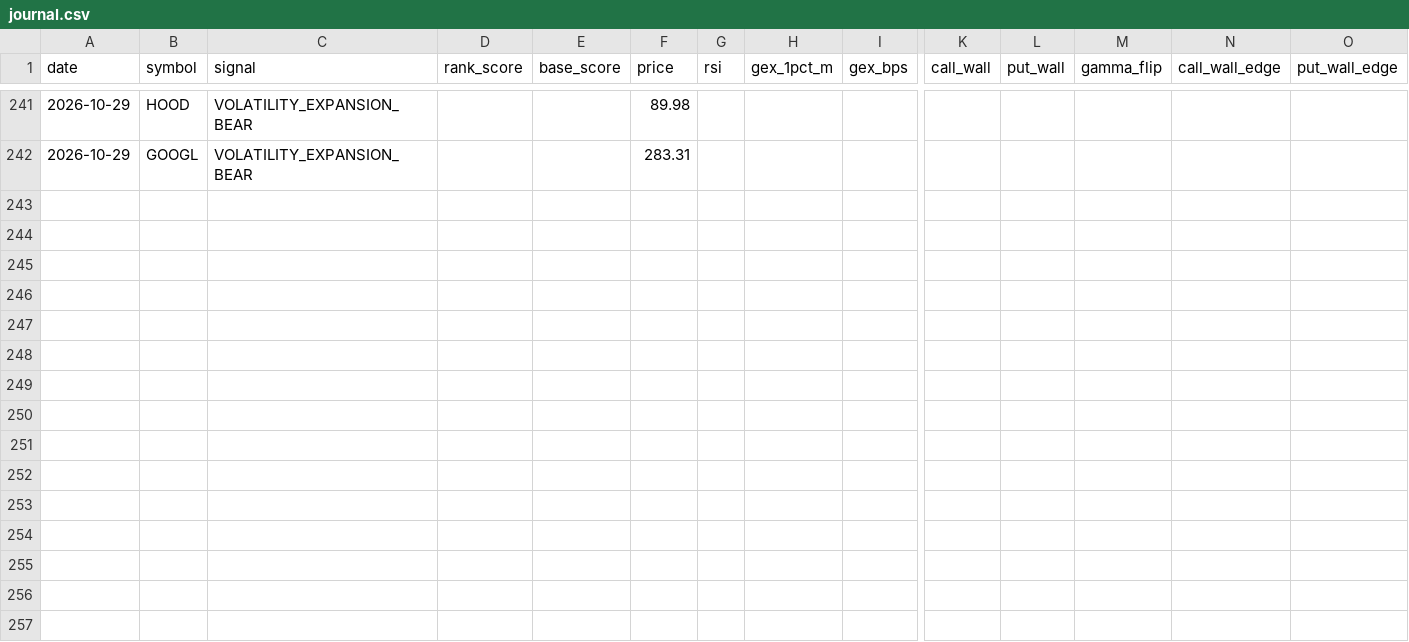
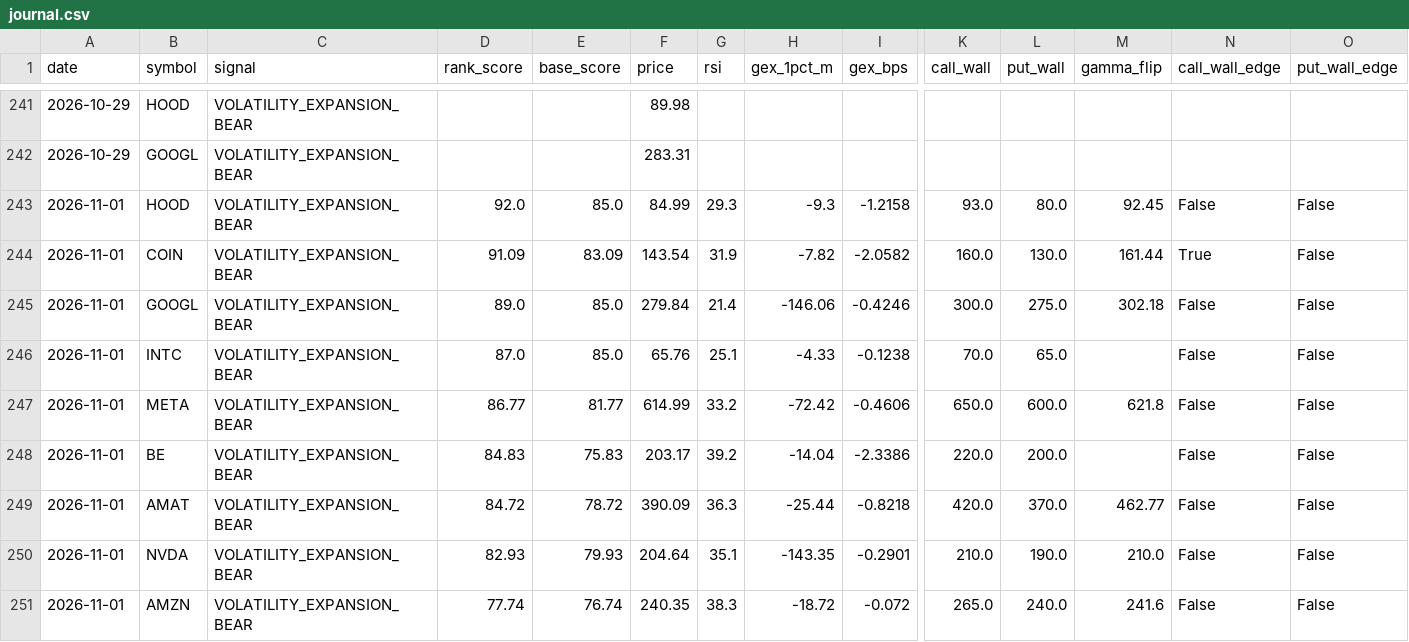
Before and after one commit to ujjwalmallem/SmartTrade, a CSV file: results/gex/journal.csv, drawn as a sheet; only a part is shown, gaps mark what is left out; rows hold the shown columns only; the diff names each change by its address in the sheet, - before the commit and + after, or states it on an @@ line.

Commit message:
gex results: snapshot 2026-11-01T1332Z

```diff
--- a/results/gex/journal.csv
+++ b/results/gex/journal.csv
+row 243: 2026-11-01 | HOOD | VOLATILITY_EXPANSION_BEAR | 92.0 | 85.0 | 84.99 | 29.3 | -9.3 | -1.2158 | 93.0 | 80.0 | 92.45 | False | False
+row 244: 2026-11-01 | COIN | VOLATILITY_EXPANSION_BEAR | 91.09 | 83.09 | 143.54 | 31.9 | -7.82 | -2.0582 | 160.0 | 130.0 | 161.44 | True | False
+row 245: 2026-11-01 | GOOGL | VOLATILITY_EXPANSION_BEAR | 89.0 | 85.0 | 279.84 | 21.4 | -146.06 | -0.4246 | 300.0 | 275.0 | 302.18 | False | False
+row 246: 2026-11-01 | INTC | VOLATILITY_EXPANSION_BEAR | 87.0 | 85.0 | 65.76 | 25.1 | -4.33 | -0.1238 | 70.0 | 65.0 |  | False | False
+row 247: 2026-11-01 | META | VOLATILITY_EXPANSION_BEAR | 86.77 | 81.77 | 614.99 | 33.2 | -72.42 | -0.4606 | 650.0 | 600.0 | 621.8 | False | False
+row 248: 2026-11-01 | BE | VOLATILITY_EXPANSION_BEAR | 84.83 | 75.83 | 203.17 | 39.2 | -14.04 | -2.3386 | 220.0 | 200.0 |  | False | False
+row 249: 2026-11-01 | AMAT | VOLATILITY_EXPANSION_BEAR | 84.72 | 78.72 | 390.09 | 36.3 | -25.44 | -0.8218 | 420.0 | 370.0 | 462.77 | False | False
+row 250: 2026-11-01 | NVDA | VOLATILITY_EXPANSION_BEAR | 82.93 | 79.93 | 204.64 | 35.1 | -143.35 | -0.2901 | 210.0 | 190.0 | 210.0 | False | False
+row 251: 2026-11-01 | AMZN | VOLATILITY_EXPANSION_BEAR | 77.74 | 76.74 | 240.35 | 38.3 | -18.72 | -0.072 | 265.0 | 240.0 | 241.6 | False | False
```
Also changed, not shown: 1 other file.
